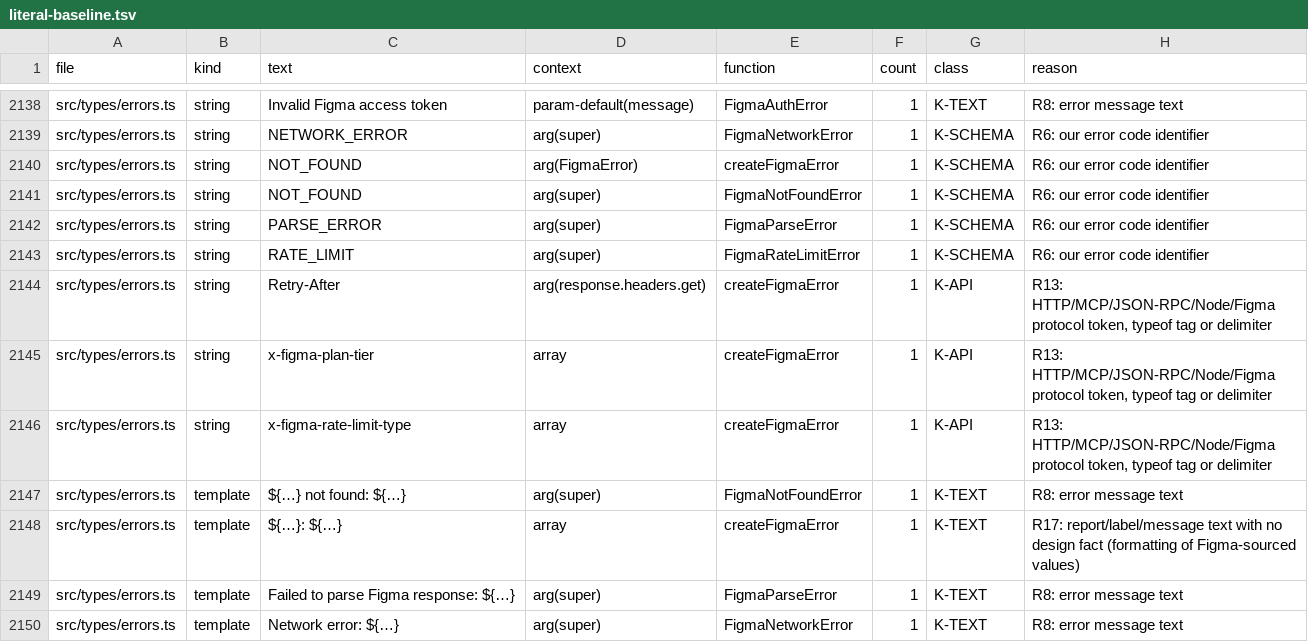
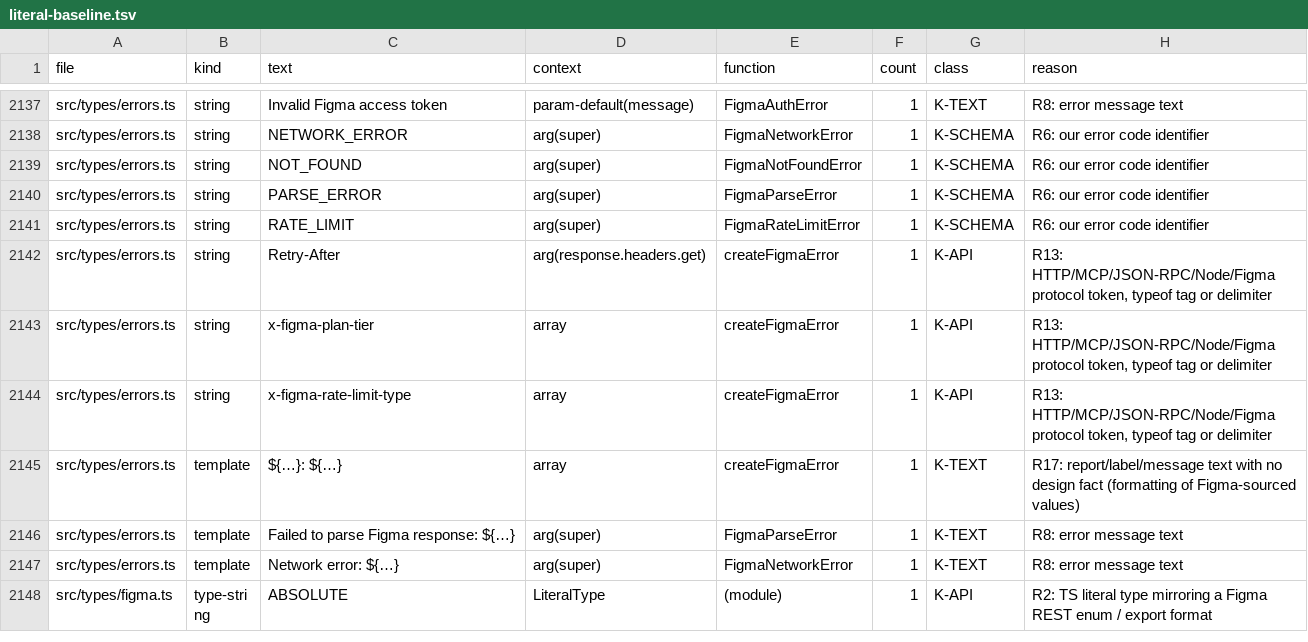
Before and after one commit to ahmedibrahim085/figma-flutter-mcp-extended, a TSV file: tools/literal-baseline.tsv, drawn as a sheet; only a part is shown, gaps mark what is left out; the shorter side is filled out with more unchanged rows; removed rows and columns are numbered as before the commit, all else as after; the diff covers the shown part only; the diff names each change by its address in the sheet, - before the commit and + after, or states it on an @@ line.

```diff
--- a/tools/literal-baseline.tsv
+++ b/tools/literal-baseline.tsv
-row 2140: src/types/errors.ts | string | NOT_FOUND | arg(FigmaError) | createFigmaError | 1 | K-SCHEMA | R6: our error code identifier
-row 2147: src/types/errors.ts | template | ${…} not found: ${…} | arg(super) | FigmaNotFoundError | 1 | K-TEXT | R8: error message text
```
Also changed, not shown: 2 added rows and 3 removed rows elsewhere in this file, 4 other files.
